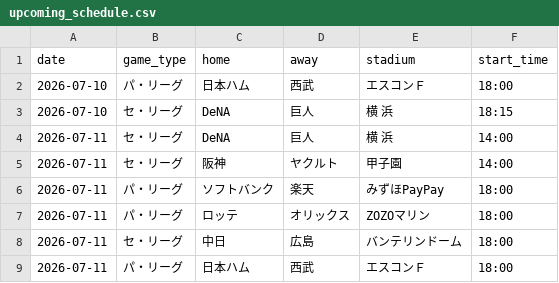
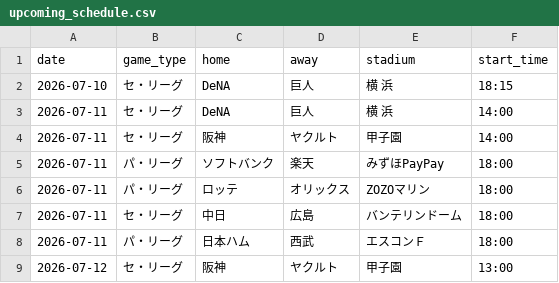
Before and after one commit to hrt2223/npb-elo, a CSV file: npb/2026/output/upcoming_schedule.csv, drawn as a sheet; only a part is shown; the shorter side is filled out with more unchanged rows.

```diff
--- a/npb/2026/output/upcoming_schedule.csv
+++ b/npb/2026/output/upcoming_schedule.csv
@@ -1,3 +1,2 @@
 date,game_type,home,away,stadium,start_time
-2026-07-10,パ・リーグ,日本ハム,西武,エスコンＦ,18:00
 2026-07-10,セ・リーグ,DeNA,巨人,横 浜,18:15
```
Also changed, not shown: npb/2026/output/today_probabilities.csv, 1 other file.
